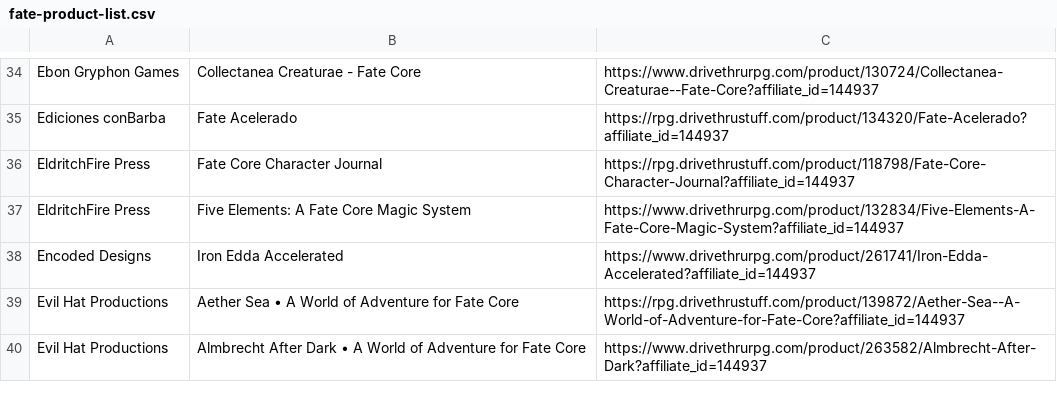
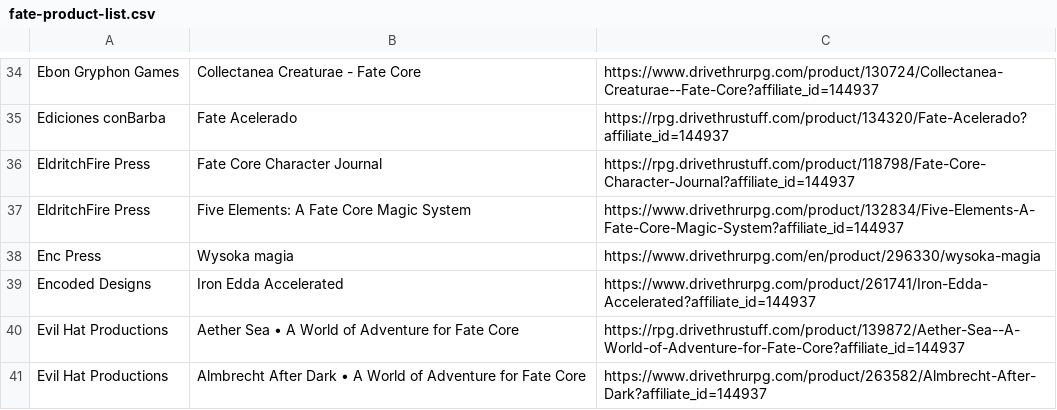
Before and after one commit to fate-srd/fate-product-list, a CSV file: fate-product-list.csv, drawn as a sheet; only a part is shown, gaps mark what is left out; the diff names each change by its address in the sheet, - before the commit and + after, or states it on an @@ line.

Commit message:
Issue#34 Added Wysoka magia from Enc Press

```diff
--- a/fate-product-list.csv
+++ b/fate-product-list.csv
+row 38: Enc Press | Wysoka magia | https://www.drivethrurpg.com/en/product/296330/wysoka-magia
```
